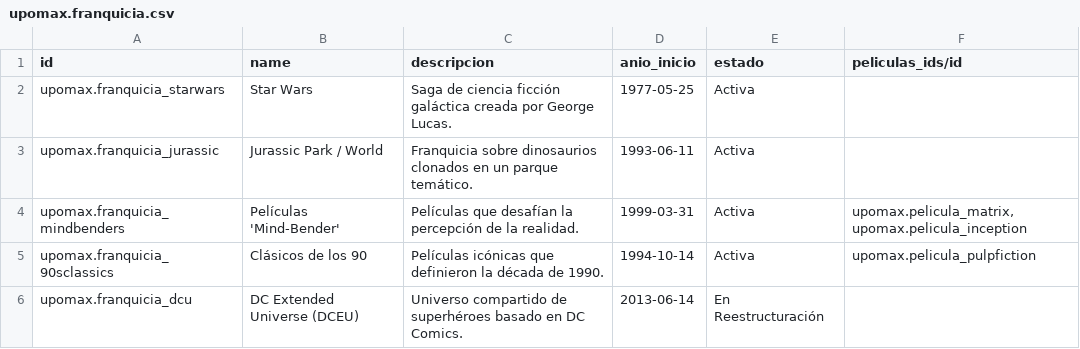
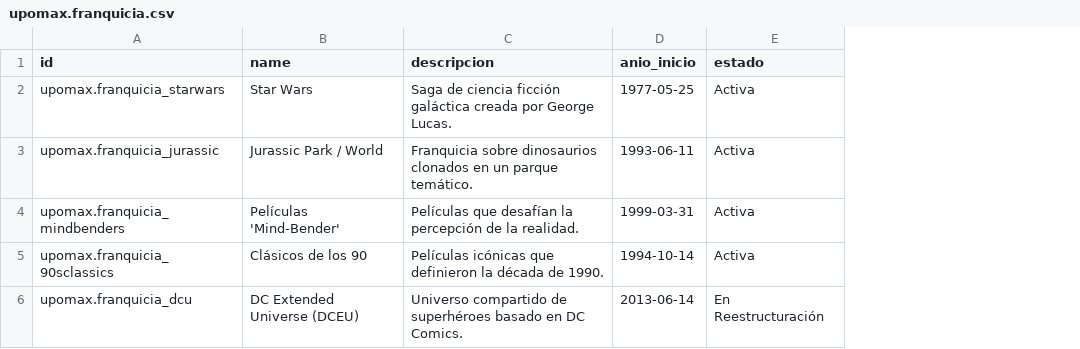
Before and after one commit to Joseab010/UPOMAX, a CSV file: odoo/addons/upomax/demo/upomax.franquicia.csv, drawn as a sheet; the diff names each change by its address in the sheet, - before the commit and + after, or states it on an @@ line.

Commit message:
Nombre de modelo cambiado: pelicula -> peliculas

```diff
--- a/odoo/addons/upomax/demo/upomax.franquicia.csv
+++ b/odoo/addons/upomax/demo/upomax.franquicia.csv
-column F (peliculas_ids/id), rows 4-5: upomax.pelicula_matrix,upomax.pelicula_inception | upomax.pelicula_pulpfiction
```
Also changed, not shown: odoo/addons/upomax/security/ir.model.access.csv, 8 other files.
